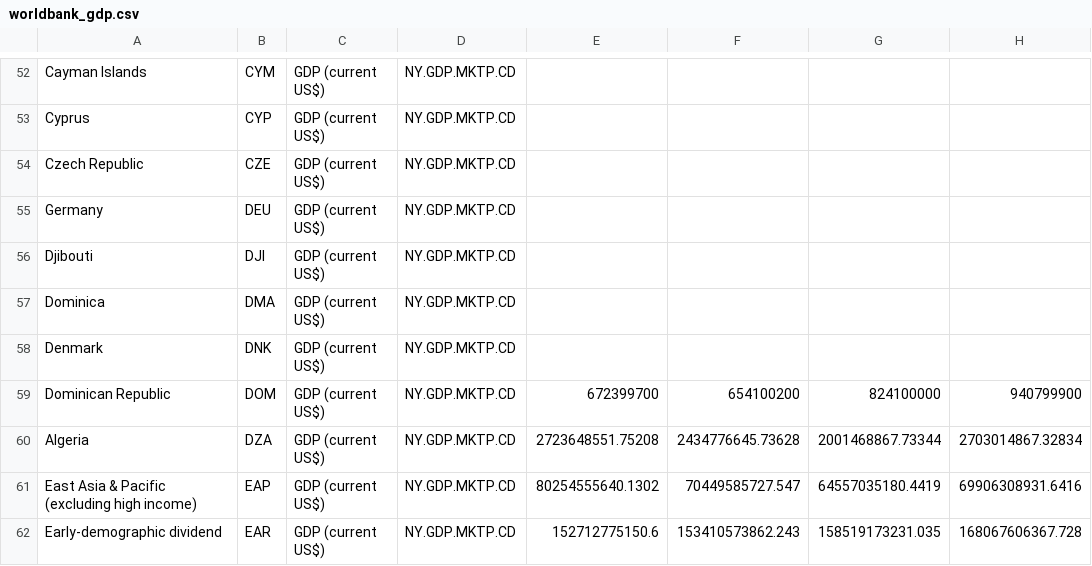
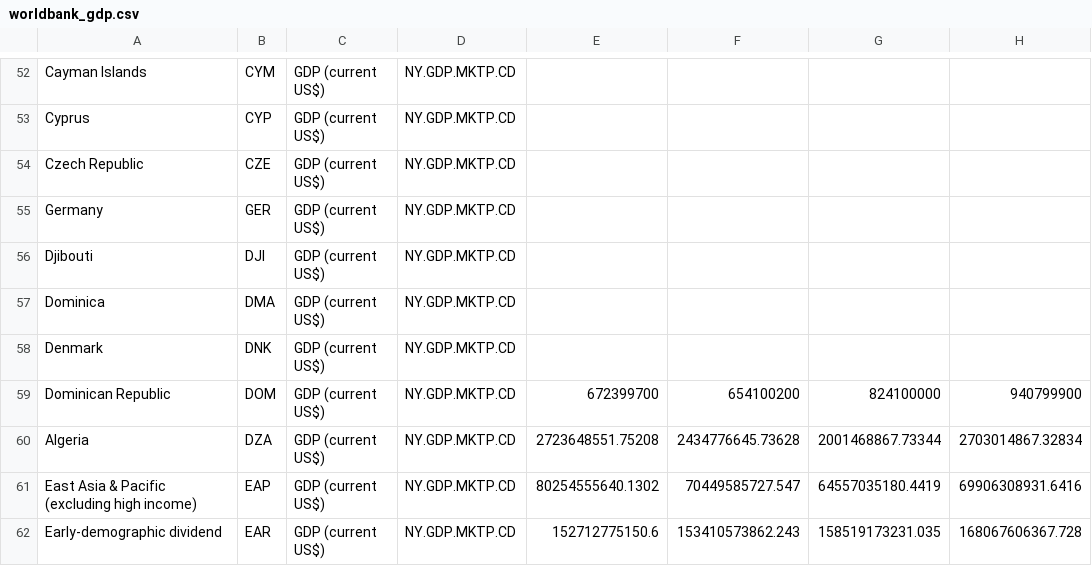
Before and after one commit to Teanlouise/Summer-Olympics-Analysis, a CSV file: data/worldbank_gdp.csv, drawn as a sheet; only a part is shown, gaps mark what is left out; the diff names each change by its address in the sheet, - before the commit and + after, or states it on an @@ line.

```diff
--- a/data/worldbank_gdp.csv
+++ b/data/worldbank_gdp.csv
-B55: DEU
+B55: GER
```
Also changed, not shown: data/host_countries.csv, 51 other files.
